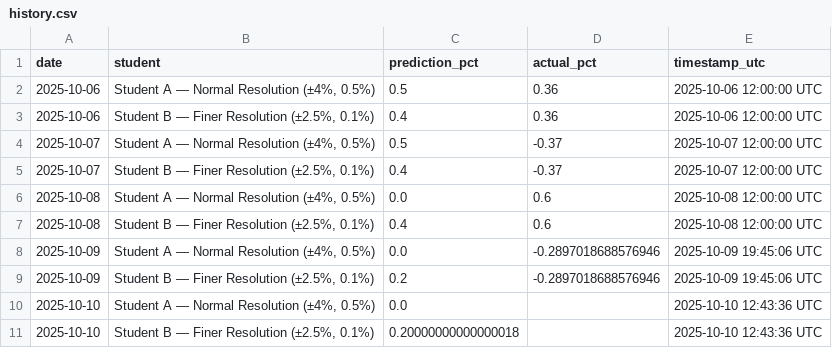
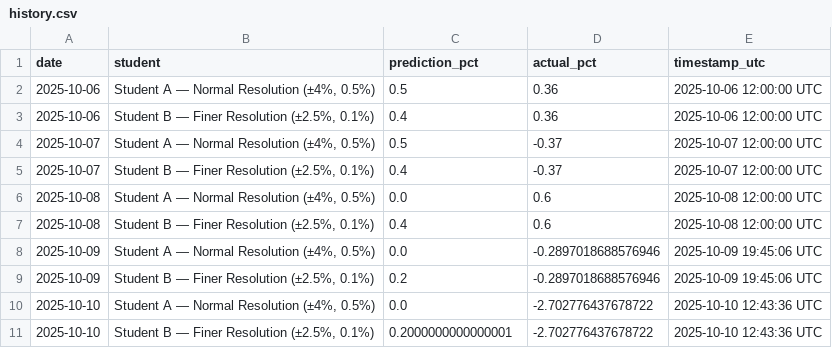
Before and after one commit to JeremyTadlock/DQN-Daily-Returns-Stock-Prediction, a CSV file: docs/history.csv, drawn as a sheet.

```diff
--- a/docs/history.csv
+++ b/docs/history.csv
@@ -9,3 +9,3 @@ date,student,prediction_pct,actual_pct,timestamp_utc
 2025-10-09,"Student B — Finer Resolution (±2.5%, 0.1%)",0.2,-0.2897018688576946,2025-10-09 19:45:06 UTC
-2025-10-10,"Student A — Normal Resolution (±4%, 0.5%)",0.0,,2025-10-10 12:43:36 UTC
-2025-10-10,"Student B — Finer Resolution (±2.5%, 0.1%)",0.20000000000000018,,2025-10-10 12:43:36 UTC
+2025-10-10,"Student A — Normal Resolution (±4%, 0.5%)",0.0,-2.702776437678722,2025-10-10 12:43:36 UTC
+2025-10-10,"Student B — Finer Resolution (±2.5%, 0.1%)",0.2000000000000001,-2.702776437678722,2025-10-10 12:43:36 UTC
```
Also changed, not shown: 1 other file.
